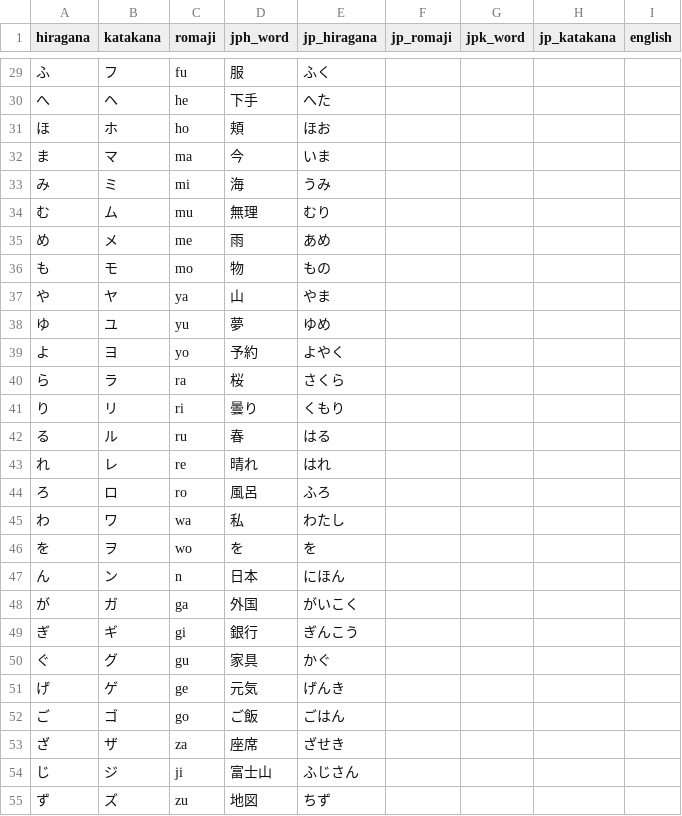
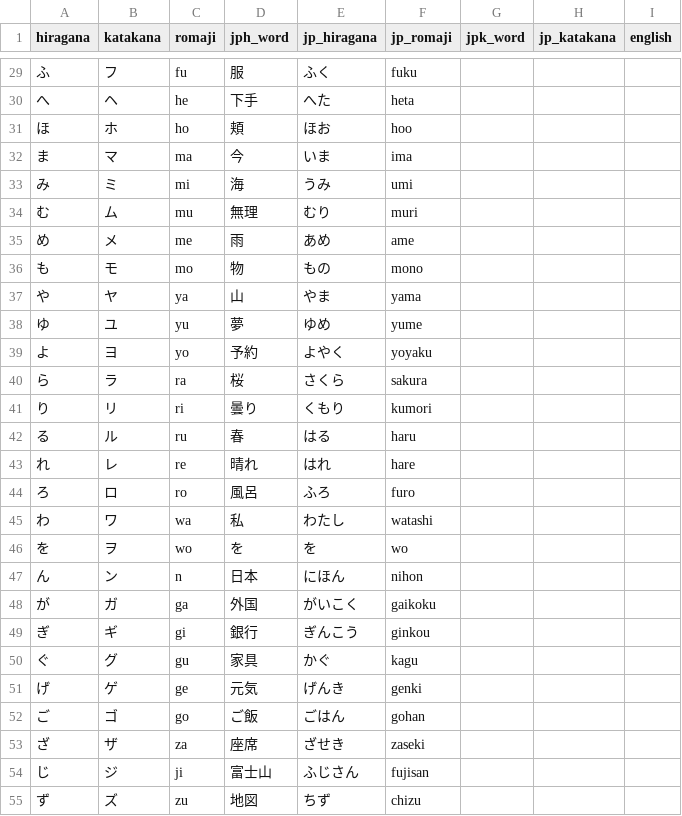
Before and after one commit to MagicienDeCode/machine_learning, a CSV file: jp/jp.csv, drawn as a sheet; only a part is shown, gaps mark what is left out; the diff covers the shown part only.

```diff
--- a/jp/jp.csv
+++ b/jp/jp.csv
@@ -29,27 +29,27 @@ hiragana,katakana,romaji,jph_word,jp_hiragana,jp_romaji,jpk_word,jp_katakana,eng
-ふ,フ,fu,服,ふく,,,,
-へ,ヘ,he,下手,へた,,,,
-ほ,ホ,ho,頬,ほお,,,,
-ま,マ,ma,今,いま,,,,
-み,ミ,mi,海,うみ,,,,
-む,ム,mu,無理,むり,,,,
-め,メ,me,雨,あめ,,,,
-も,モ,mo,物,もの,,,,
-や,ヤ,ya,山,やま,,,,
-ゆ,ユ,yu,夢,ゆめ,,,,
-よ,ヨ,yo,予約,よやく,,,,
-ら,ラ,ra,桜,さくら,,,,
-り,リ,ri,曇り,くもり,,,,
-る,ル,ru,春,はる,,,,
-れ,レ,re,晴れ,はれ,,,,
-ろ,ロ,ro,風呂,ふろ,,,,
-わ,ワ,wa,私,わたし,,,,
-を,ヲ,wo,を,を,,,,
-ん,ン,n,日本,にほん,,,,
-が,ガ,ga,外国,がいこく,,,,
-ぎ,ギ,gi,銀行,ぎんこう,,,,
-ぐ,グ,gu,家具,かぐ,,,,
-げ,ゲ,ge,元気,げんき,,,,
-ご,ゴ,go,ご飯,ごはん,,,,
-ざ,ザ,za,座席,ざせき,,,
-じ,ジ,ji,富士山,ふじさん,,,,
-ず,ズ,zu,地図,ちず,,,,
+ふ,フ,fu,服,ふく,fuku,,,
+へ,ヘ,he,下手,へた,heta,,,
+ほ,ホ,ho,頬,ほお,hoo,,,
+ま,マ,ma,今,いま,ima,,,
+み,ミ,mi,海,うみ,umi,,,
+む,ム,mu,無理,むり,muri,,,
+め,メ,me,雨,あめ,ame,,,
+も,モ,mo,物,もの,mono,,,
+や,ヤ,ya,山,やま,yama,,,
+ゆ,ユ,yu,夢,ゆめ,yume,,,
+よ,ヨ,yo,予約,よやく,yoyaku,,,
+ら,ラ,ra,桜,さくら,sakura,,,
+り,リ,ri,曇り,くもり,kumori,,,
+る,ル,ru,春,はる,haru,,,
+れ,レ,re,晴れ,はれ,hare,,,
+ろ,ロ,ro,風呂,ふろ,furo,,,
+わ,ワ,wa,私,わたし,watashi,,,
+を,ヲ,wo,を,を,wo,,,
+ん,ン,n,日本,にほん,nihon,,,
+が,ガ,ga,外国,がいこく,gaikoku,,,
+ぎ,ギ,gi,銀行,ぎんこう,ginkou,,,
+ぐ,グ,gu,家具,かぐ,kagu,,,
+げ,ゲ,ge,元気,げんき,genki,,,
+ご,ゴ,go,ご飯,ごはん,gohan,,,
+ざ,ザ,za,座席,ざせき,zaseki,,
+じ,ジ,ji,富士山,ふじさん,fujisan,,,
+ず,ズ,zu,地図,ちず,chizu,,,
```
Also changed, not shown: 112 edited cells elsewhere in this file.
